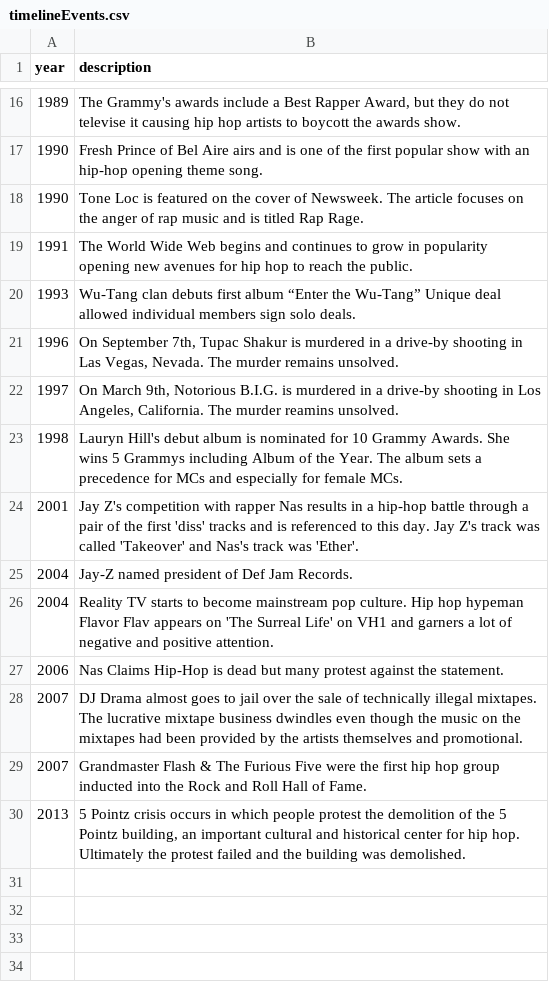
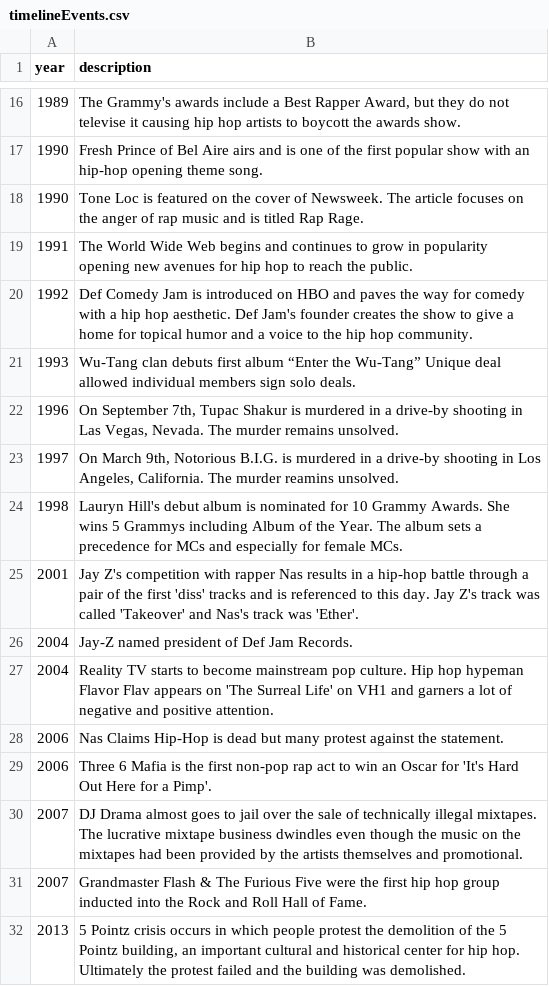
Before and after one commit to kchq/featuring-hip-hop-collabs, a CSV file: data/timelineEvents.csv, drawn as a sheet; only a part is shown, gaps mark what is left out; the diff names each change by its address in the sheet, - before the commit and + after, or states it on an @@ line.

Commit message:
more timeline events

```diff
--- a/data/timelineEvents.csv
+++ b/data/timelineEvents.csv
+row 20: 1992 | Def Comedy Jam is introduced on HBO and paves the way for comedy with a hip hop aesthetic. Def Jam's founder creates the show to give a home for topical humor and a voice to the hip hop community.
+row 29: 2006 | Three 6 Mafia is the first non-pop rap act to win an Oscar for 'It's Hard Out Here for a Pimp'.
```
